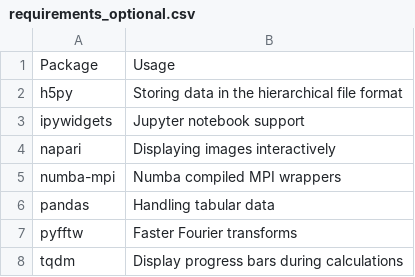
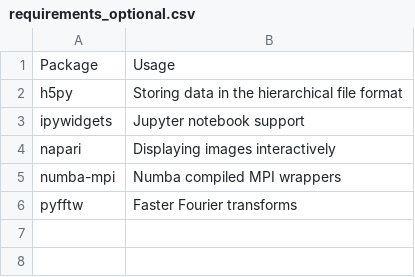
Before and after one commit to zwicker-group/py-pde, a CSV file: docs/source/_static/requirements_optional.csv, drawn as a sheet; the diff names each change by its address in the sheet, - before the commit and + after, or states it on an @@ line.

Commit message:
Refactored requirements to be more flexible

```diff
--- a/docs/source/_static/requirements_optional.csv
+++ b/docs/source/_static/requirements_optional.csv
-row 6: pandas | Handling tabular data
-row 8: tqdm | Display progress bars during calculations
```
Also changed, not shown: docs/source/_static/requirements_main.csv, 10 other files.
